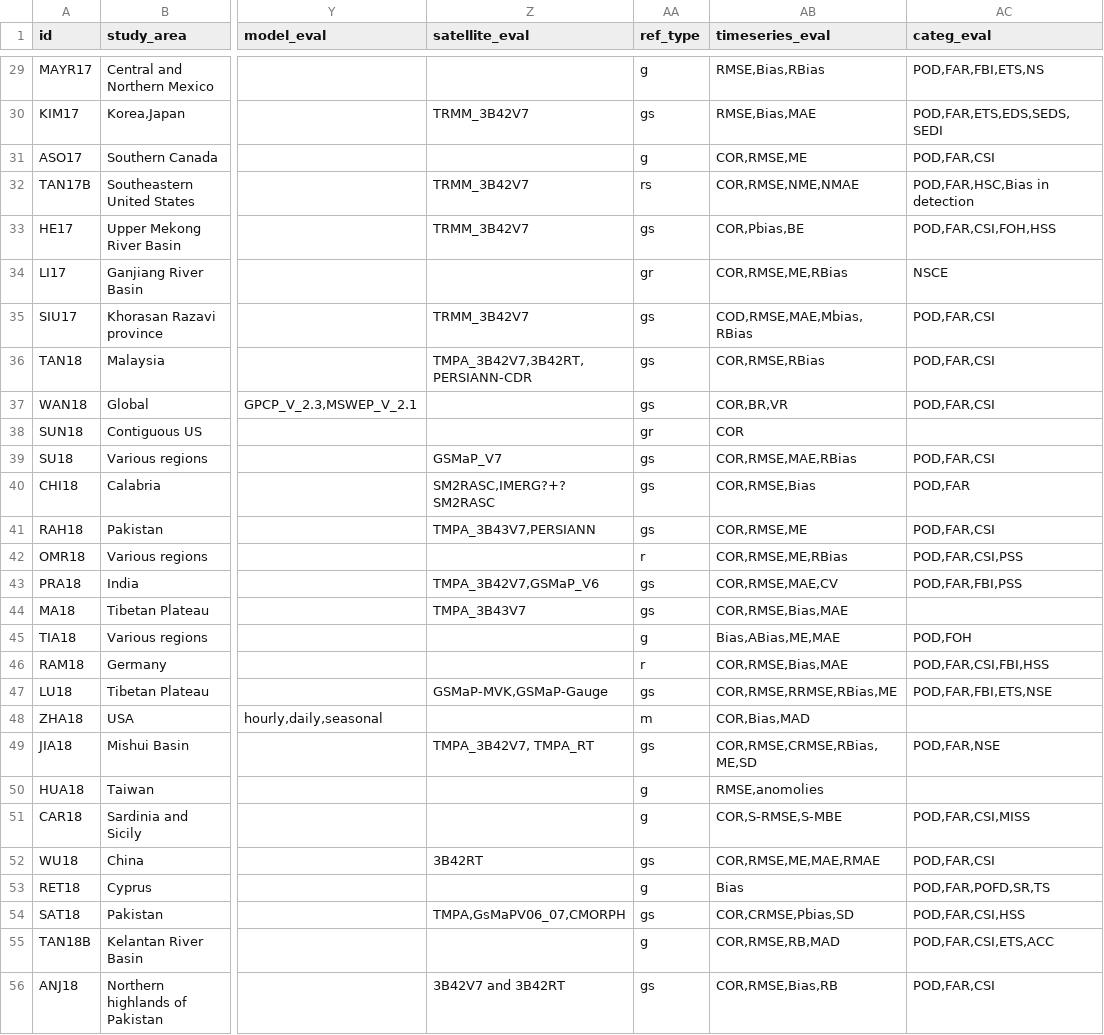
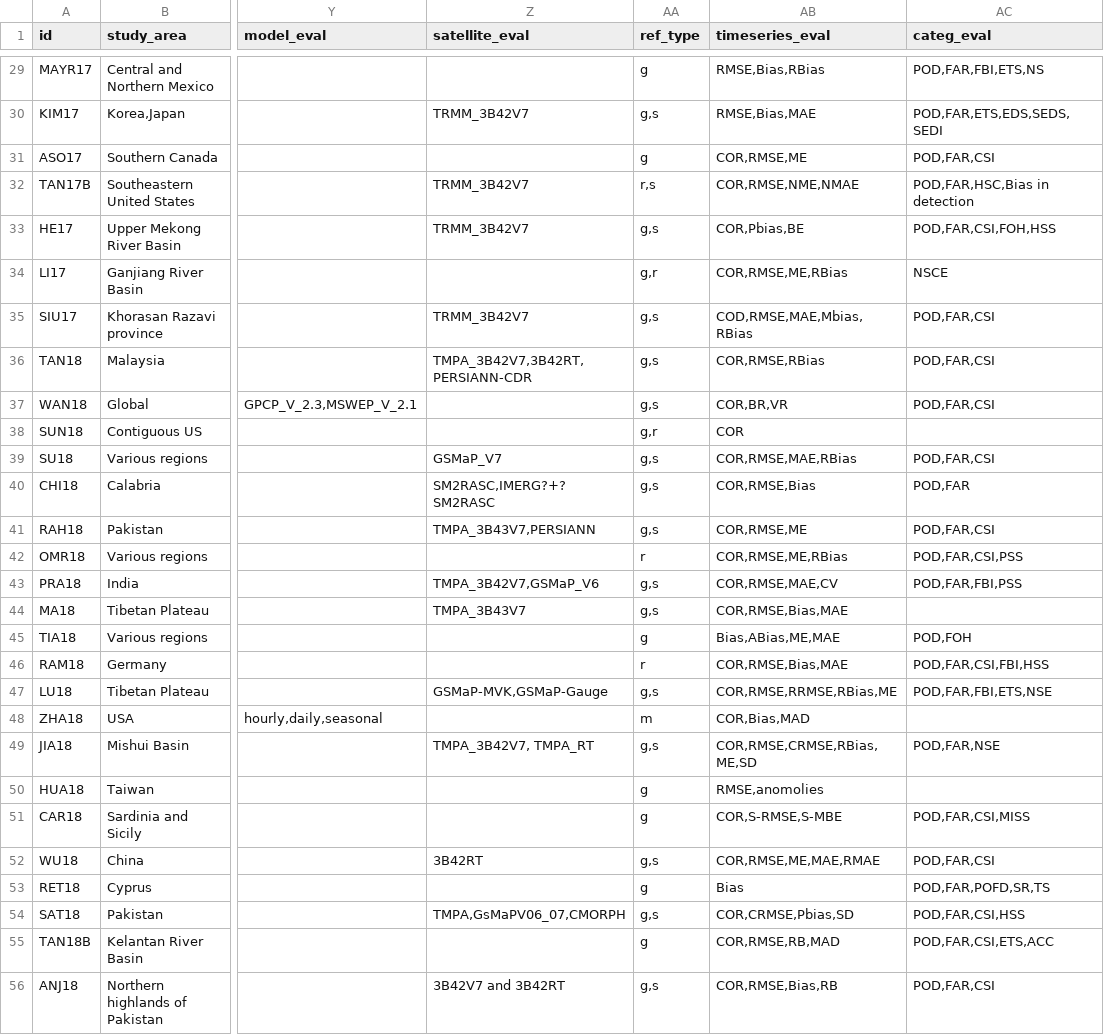
Before and after one commit to Rajani462/GPM_review, a CSV file: data/raw/studies.csv, drawn as a sheet; only a part is shown, gaps mark what is left out; the diff covers the shown part only; the diff names each change by its address in the sheet, - before the commit and + after, or states it on an @@ line.

Commit message:
minor changes (updated the 'ref_type' in raw data(studies)

```diff
--- a/data/raw/studies.csv
+++ b/data/raw/studies.csv
-AA30 (ref_type): gs
+AA30 (ref_type): g,s
-AA32 (ref_type): rs
+AA32 (ref_type): r,s
-AA33 (ref_type): gs
+AA33 (ref_type): g,s
-AA34 (ref_type): gr
+AA34 (ref_type): g,r
-AA35:AA37 (ref_type): gs
+AA35:AA37 (ref_type): g,s
-AA38 (ref_type): gr
+AA38 (ref_type): g,r
-AA39:AA41 (ref_type): gs
+AA39:AA41 (ref_type): g,s
-AA43:AA44 (ref_type): gs
+AA43:AA44 (ref_type): g,s
-AA47 (ref_type): gs
+AA47 (ref_type): g,s
-AA49 (ref_type): gs
+AA49 (ref_type): g,s
-AA52 (ref_type): gs
+AA52 (ref_type): g,s
-AA54 (ref_type): gs
+AA54 (ref_type): g,s
-AA56 (ref_type): gs
+AA56 (ref_type): g,s
```
Also changed, not shown: 53 edited cells elsewhere in this file, 5 other files.
